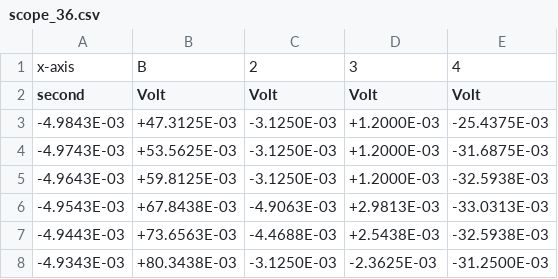
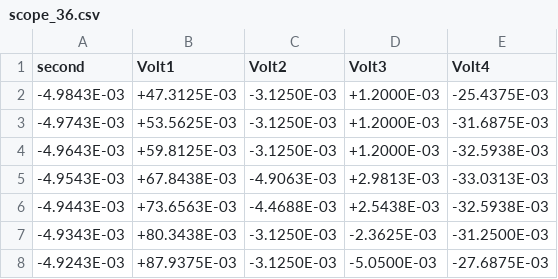
Before and after one commit to EzequielVijande/TP1, a CSV file: Ejercicio 7/mediciones/scope_36.csv, drawn as a sheet; only a part is shown; the shorter side is filled out with more unchanged rows.

Commit message:
se añade grafico medicion modulacion ej7

```diff
--- a/Ejercicio 7/mediciones/scope_36.csv
+++ b/Ejercicio 7/mediciones/scope_36.csv
@@ -1,3 +1,2 @@
-x-axis,B,2,3,4
-second,Volt,Volt,Volt,Volt
+second,Volt1,Volt2,Volt3,Volt4
 -4.9843E-03,+47.3125E-03,-3.1250E-03,+1.2000E-03,-25.4375E-03
```
Also changed, not shown: 3 other files.
